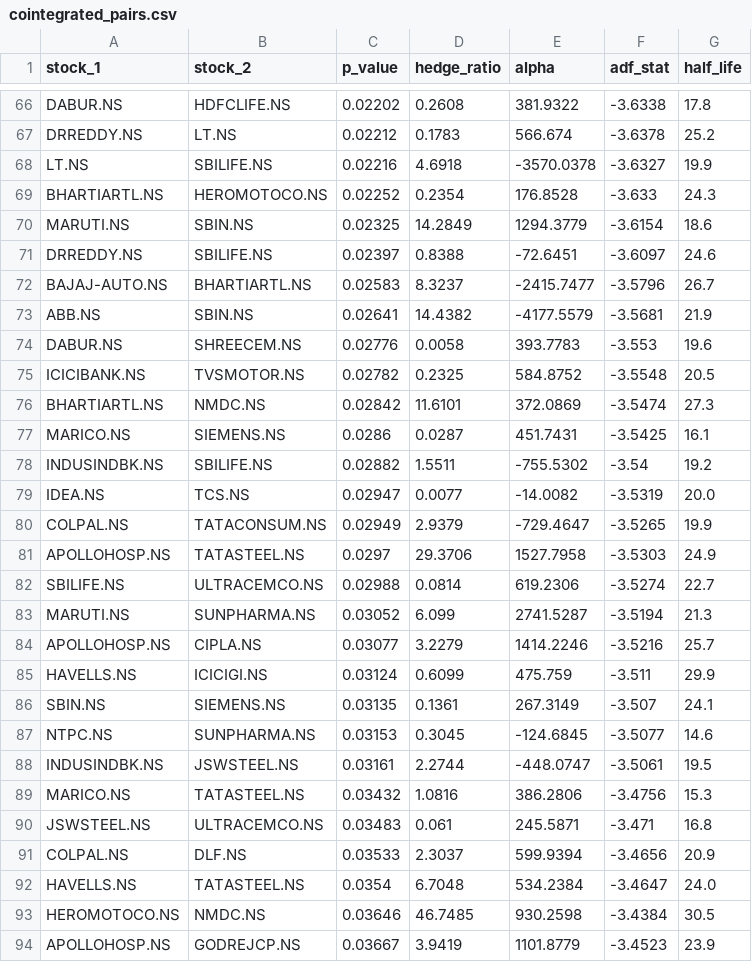
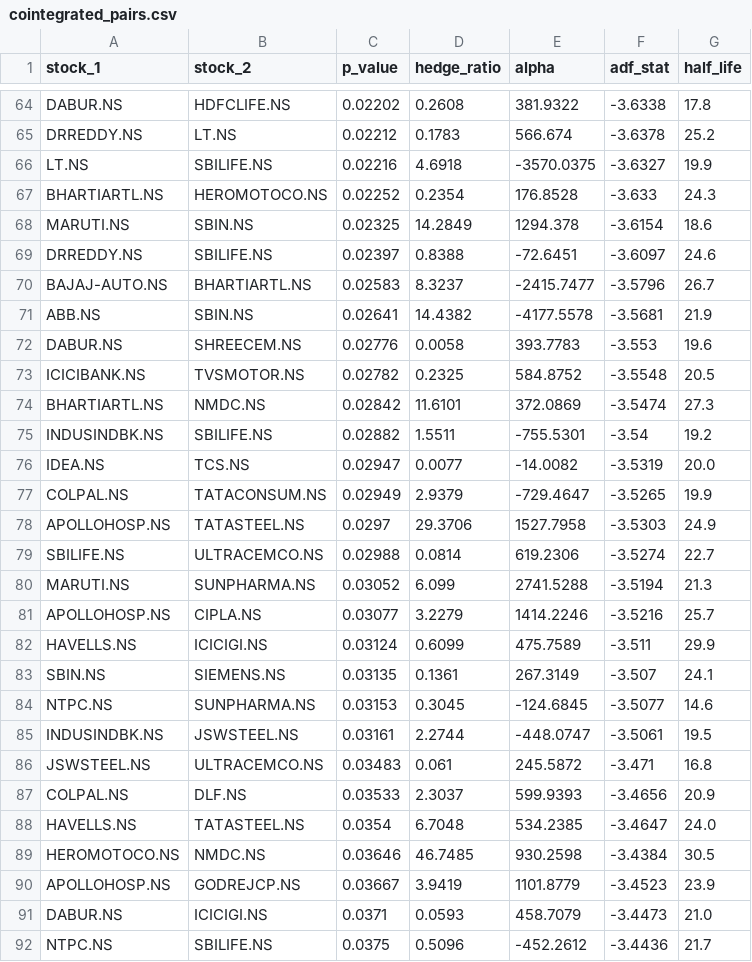
Before and after one commit to Adyant1304/cointegration-pair-trading, a CSV file: pairs_trading_data/cointegrated_pairs.csv, drawn as a sheet; only a part is shown, gaps mark what is left out; the shorter side is filled out with more unchanged rows; the diff covers the shown part only.

Commit message:
Automated data refresh

```diff
--- a/pairs_trading_data/cointegrated_pairs.csv
+++ b/pairs_trading_data/cointegrated_pairs.csv
@@ -67,8 +65,8 @@ DABUR.NS,HDFCLIFE.NS,0.02202,0.2608,381.9322,-3.6338,17.8
 DRREDDY.NS,LT.NS,0.02212,0.1783,566.674,-3.6378,25.2
-LT.NS,SBILIFE.NS,0.02216,4.6918,-3570.0378,-3.6327,19.9
+LT.NS,SBILIFE.NS,0.02216,4.6918,-3570.0375,-3.6327,19.9
 BHARTIARTL.NS,HEROMOTOCO.NS,0.02252,0.2354,176.8528,-3.633,24.3
-MARUTI.NS,SBIN.NS,0.02325,14.2849,1294.3779,-3.6154,18.6
+MARUTI.NS,SBIN.NS,0.02325,14.2849,1294.378,-3.6154,18.6
 DRREDDY.NS,SBILIFE.NS,0.02397,0.8388,-72.6451,-3.6097,24.6
 BAJAJ-AUTO.NS,BHARTIARTL.NS,0.02583,8.3237,-2415.7477,-3.5796,26.7
-ABB.NS,SBIN.NS,0.02641,14.4382,-4177.5579,-3.5681,21.9
+ABB.NS,SBIN.NS,0.02641,14.4382,-4177.5578,-3.5681,21.9
 DABUR.NS,SHREECEM.NS,0.02776,0.0058,393.7783,-3.553,19.6
@@ -76,4 +74,3 @@ ICICIBANK.NS,TVSMOTOR.NS,0.02782,0.2325,584.8752,-3.5548,20.5
 BHARTIARTL.NS,NMDC.NS,0.02842,11.6101,372.0869,-3.5474,27.3
-MARICO.NS,SIEMENS.NS,0.0286,0.0287,451.7431,-3.5425,16.1
-INDUSINDBK.NS,SBILIFE.NS,0.02882,1.5511,-755.5302,-3.54,19.2
+INDUSINDBK.NS,SBILIFE.NS,0.02882,1.5511,-755.5301,-3.54,19.2
 IDEA.NS,TCS.NS,0.02947,0.0077,-14.0082,-3.5319,20.0
@@ -82,5 +79,5 @@ APOLLOHOSP.NS,TATASTEEL.NS,0.0297,29.3706,1527.7958,-3.5303,24.9
 SBILIFE.NS,ULTRACEMCO.NS,0.02988,0.0814,619.2306,-3.5274,22.7
-MARUTI.NS,SUNPHARMA.NS,0.03052,6.099,2741.5287,-3.5194,21.3
+MARUTI.NS,SUNPHARMA.NS,0.03052,6.099,2741.5288,-3.5194,21.3
 APOLLOHOSP.NS,CIPLA.NS,0.03077,3.2279,1414.2246,-3.5216,25.7
-HAVELLS.NS,ICICIGI.NS,0.03124,0.6099,475.759,-3.511,29.9
+HAVELLS.NS,ICICIGI.NS,0.03124,0.6099,475.7589,-3.511,29.9
 SBIN.NS,SIEMENS.NS,0.03135,0.1361,267.3149,-3.507,24.1
@@ -88,6 +85,5 @@ NTPC.NS,SUNPHARMA.NS,0.03153,0.3045,-124.6845,-3.5077,14.6
 INDUSINDBK.NS,JSWSTEEL.NS,0.03161,2.2744,-448.0747,-3.5061,19.5
-MARICO.NS,TATASTEEL.NS,0.03432,1.0816,386.2806,-3.4756,15.3
-JSWSTEEL.NS,ULTRACEMCO.NS,0.03483,0.061,245.5871,-3.471,16.8
-COLPAL.NS,DLF.NS,0.03533,2.3037,599.9394,-3.4656,20.9
-HAVELLS.NS,TATASTEEL.NS,0.0354,6.7048,534.2384,-3.4647,24.0
+JSWSTEEL.NS,ULTRACEMCO.NS,0.03483,0.061,245.5872,-3.471,16.8
+COLPAL.NS,DLF.NS,0.03533,2.3037,599.9393,-3.4656,20.9
+HAVELLS.NS,TATASTEEL.NS,0.0354,6.7048,534.2385,-3.4647,24.0
 HEROMOTOCO.NS,NMDC.NS,0.03646,46.7485,930.2598,-3.4384,30.5
```
Also changed, not shown: 2 removed rows and 26 edited cells elsewhere in this file, pairs_trading_data/signals.csv, 17 other files.
